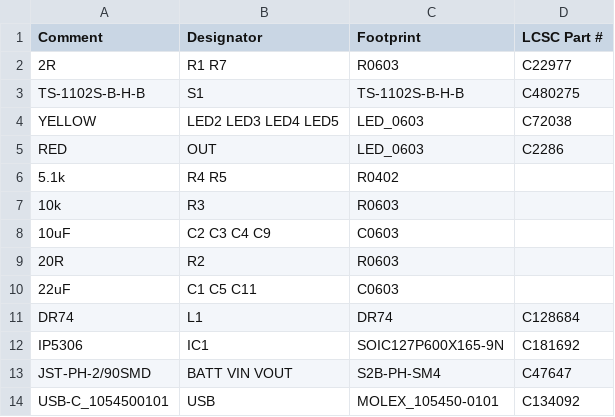
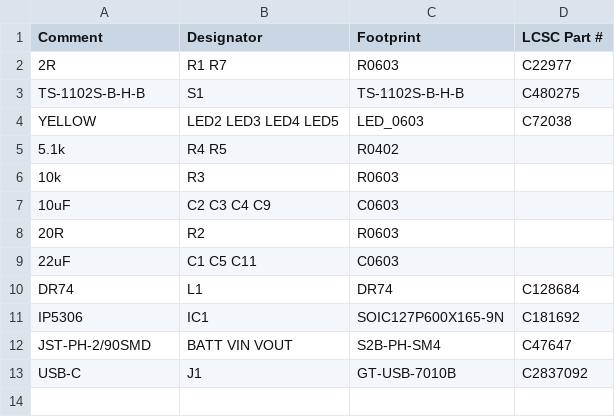
Before and after one commit to LaskaKit/IP5306-Charger, a CSV file: Production/IP5306-charger_top_bom.csv, drawn as a sheet; removed rows and columns are numbered as before the commit, all else as after; the diff names each change by its address in the sheet, - before the commit and + after, or states it on an @@ line.

Commit message:
new data

```diff
--- a/Production/IP5306-charger_top_bom.csv
+++ b/Production/IP5306-charger_top_bom.csv
-row 5: RED | OUT | LED_0603 | C2286
-row 14: USB-C_1054500101 | USB | MOLEX_105450-0101 | C134092
+row 13: USB-C | J1 | GT-USB-7010B | C2837092
```
Also changed, not shown: Production/IP5306-charger_top_cpl.csv, 2 other files.
